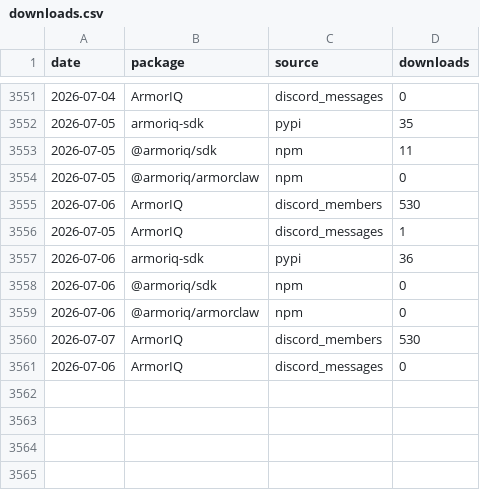
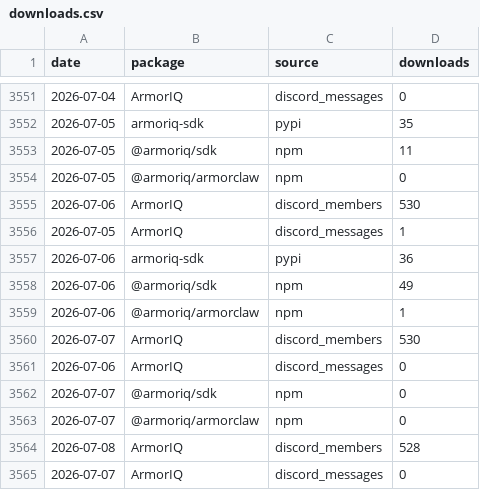
Before and after one commit to armoriq/.github, a CSV file: data/downloads.csv, drawn as a sheet; only a part is shown, gaps mark what is left out.

```diff
--- a/data/downloads.csv
+++ b/data/downloads.csv
@@ -3557,5 +3557,9 @@ date,package,source,downloads
 2026-07-06,armoriq-sdk,pypi,36
-2026-07-06,@armoriq/sdk,npm,0
-2026-07-06,@armoriq/armorclaw,npm,0
+2026-07-06,@armoriq/sdk,npm,49
+2026-07-06,@armoriq/armorclaw,npm,1
 2026-07-07,ArmorIQ,discord_members,530
 2026-07-06,ArmorIQ,discord_messages,0
+2026-07-07,@armoriq/sdk,npm,0
+2026-07-07,@armoriq/armorclaw,npm,0
+2026-07-08,ArmorIQ,discord_members,528
+2026-07-07,ArmorIQ,discord_messages,0
```
Also changed, not shown: 36 other files.
